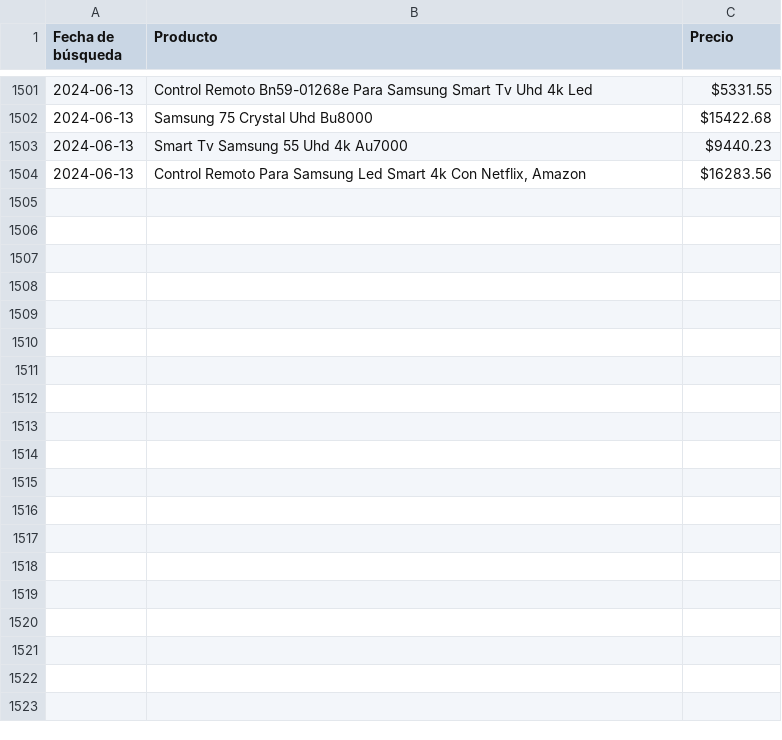
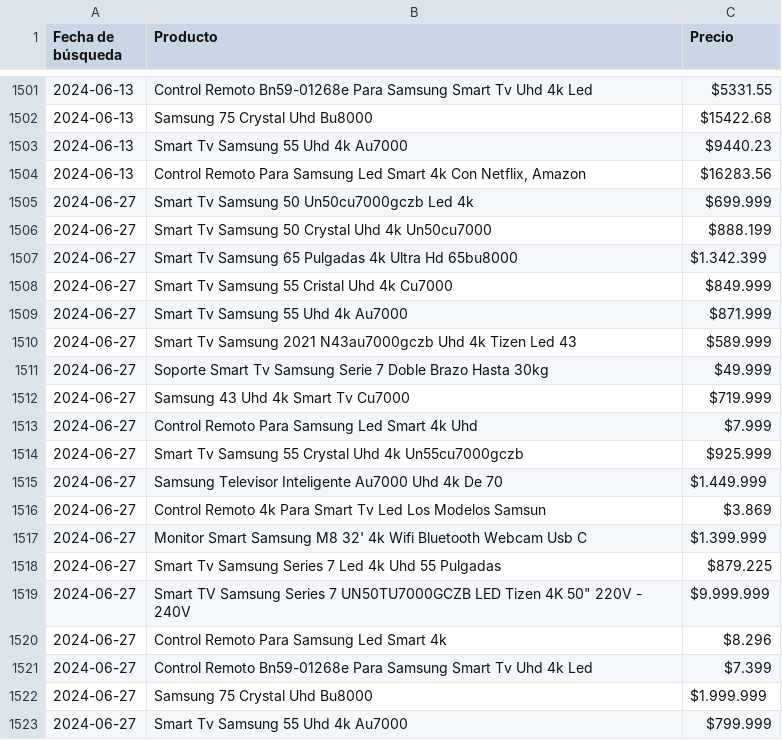
Before and after one commit to Oscar-M-Quintana/TP-Programaci-n-Avanzada, a CSV file: registro_busquedas_Samsung.csv, drawn as a sheet; only a part is shown, gaps mark what is left out; the diff covers the shown part only.

```diff
--- a/registro_busquedas_Samsung.csv
+++ b/registro_busquedas_Samsung.csv
@@ -1504 +1504,20 @@
 2024-06-13,"Control Remoto Para Samsung Led Smart 4k Con Netflix, Amazon",$16283.56
+2024-06-27,Smart Tv Samsung 50 Un50cu7000gczb Led 4k,$699.999
+2024-06-27,Smart Tv Samsung 50  Crystal Uhd 4k Un50cu7000,$888.199
+2024-06-27,Smart Tv Samsung 65 Pulgadas 4k Ultra Hd 65bu8000,$1.342.399
+2024-06-27,Smart Tv Samsung 55 Cristal Uhd 4k Cu7000,$849.999
+2024-06-27,Smart Tv Samsung 55  Uhd 4k Au7000,$871.999
+2024-06-27,Smart Tv Samsung 2021 N43au7000gczb Uhd 4k Tizen Led 43,$589.999
+2024-06-27,Soporte Smart Tv Samsung Serie 7 Doble Brazo Hasta 30kg,$49.999
+2024-06-27,Samsung 43 Uhd 4k Smart Tv Cu7000,$719.999
+2024-06-27,Control Remoto Para Samsung Led Smart 4k Uhd,$7.999
+2024-06-27,Smart Tv Samsung 55 Crystal Uhd 4k Un55cu7000gczb,$925.999
+2024-06-27,Samsung Televisor Inteligente Au7000 Uhd 4k De 70,$1.449.999
+2024-06-27,Control Remoto 4k Para Smart Tv Led Los Modelos Samsun,$3.869
+2024-06-27,Monitor Smart Samsung M8 32' 4k Wifi Bluetooth Webcam Usb C,$1.399.999
+2024-06-27,Smart Tv Samsung Series 7 Led 4k Uhd 55 Pulgadas,$879.225
+2024-06-27,"Smart TV Samsung Series 7 UN50TU7000GCZB LED Tizen 4K 50"" 220V - 240V",$9.999.999
+2024-06-27,Control Remoto Para Samsung Led Smart 4k,$8.296
+2024-06-27,Control Remoto Bn59-01268e Para Samsung Smart Tv Uhd 4k Led,$7.399
+2024-06-27,Samsung 75 Crystal Uhd Bu8000,$1.999.999
+2024-06-27,Smart Tv Samsung 55  Uhd 4k Au7000,$799.999
```
Also changed, not shown: 41 added rows elsewhere in this file, registro_busquedas_BGH.csv, registro_busquedas_LG.csv, 4 other files.
